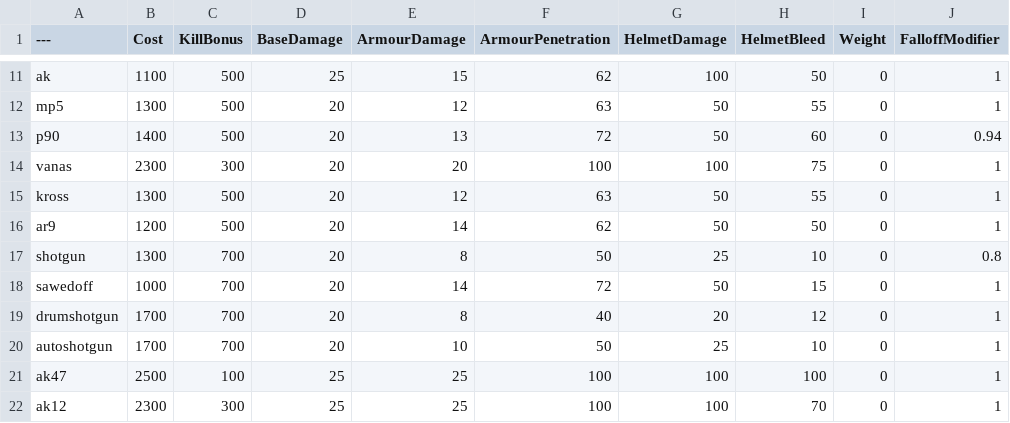
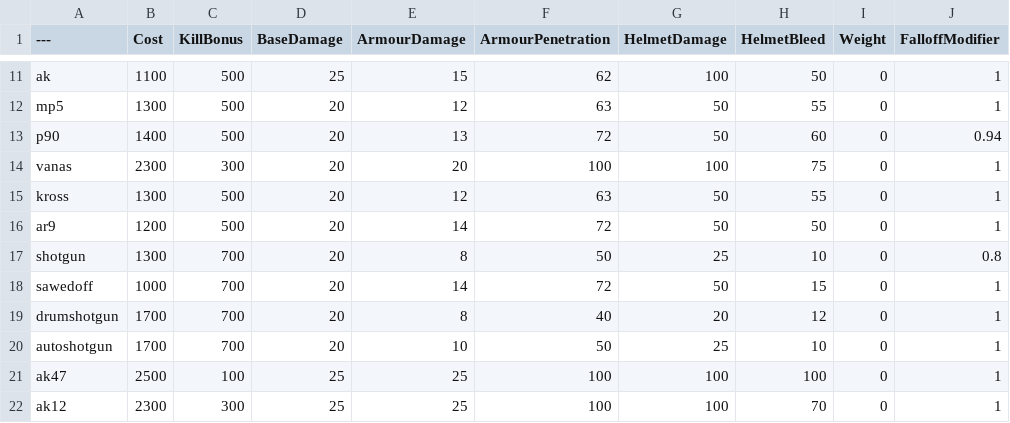
Before and after one commit to Mafuyu03/BalancingTable, a CSV file: BalancingTable.csv, drawn as a sheet; only a part is shown, gaps mark what is left out; the diff names each change by its address in the sheet, - before the commit and + after, or states it on an @@ line.

Commit message:
Update BalancingTable.csv

```diff
--- a/BalancingTable.csv
+++ b/BalancingTable.csv
-F16 (ArmourPenetration): 62
+F16 (ArmourPenetration): 72
```
